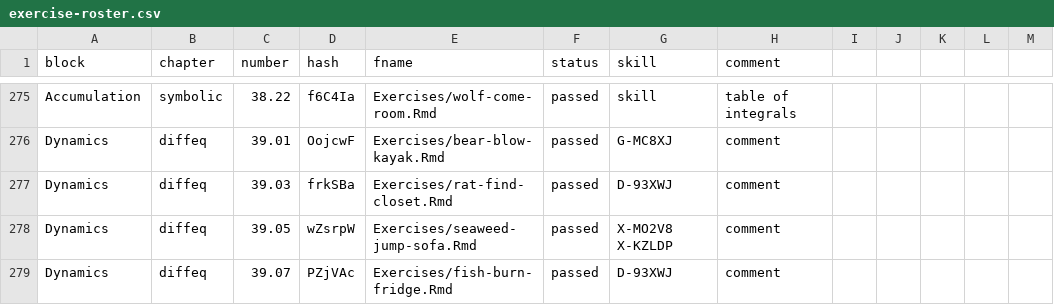
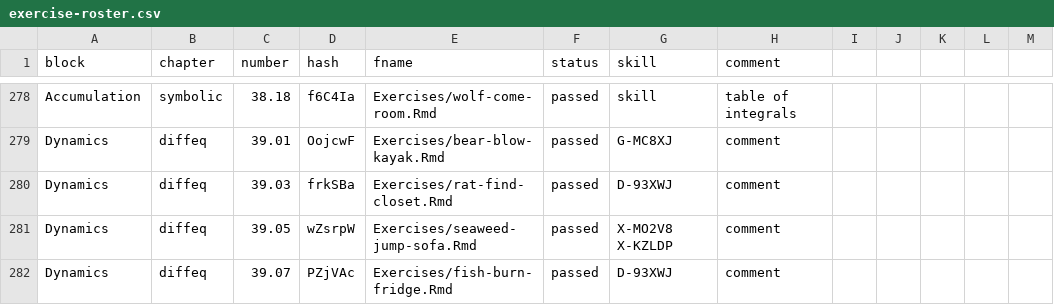
Before and after one commit to dtkaplan/MC2, a CSV file: exercise-roster.csv, drawn as a sheet; only a part is shown, gaps mark what is left out; addresses are those after the commit; the diff covers the shown part only; the diff names each change by its address in the sheet, - before the commit and + after, or states it on an @@ line.

Commit message:
Using grammarly on Chapters 20 and 21.

```diff
--- a/exercise-roster.csv
+++ b/exercise-roster.csv
-C278 (number): 38.22
+C278 (number): 38.18
```
Also changed, not shown: 4 added rows, 1 removed row and 28 edited cells elsewhere in this file, 45 other files.
